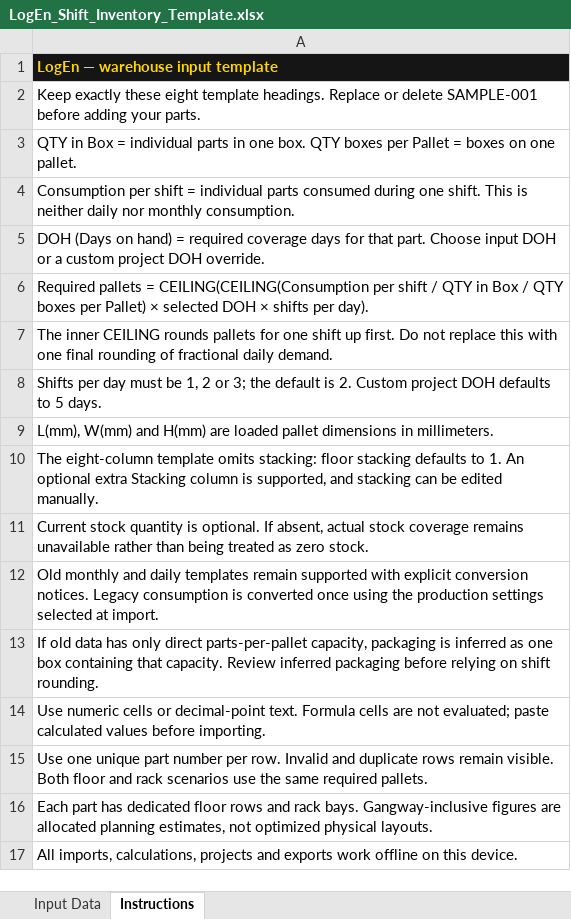
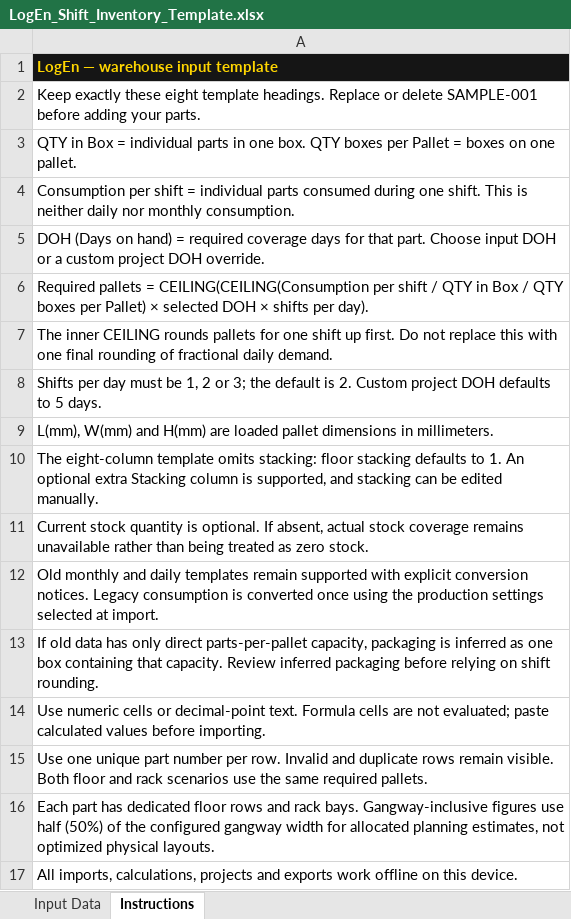
Before and after one commit to dusanjnkvc/LogEn, an Excel workbook: LogEn_Shift_Inventory_Template.xlsx, sheet Instructions, drawn as a sheet; values as stored, in another font and other column widths than the file's, no borders; the diff names each change by its address in the sheet, - before the commit and + after, or states it on an @@ line.

Commit message:
Allocate half the configured gangway width for floor and rack footprints

```diff
--- a/LogEn_Shift_Inventory_Template.xlsx (sheet Instructions)
+++ b/LogEn_Shift_Inventory_Template.xlsx (sheet Instructions)
-A16: …Gangway-inclusive figures are allocated planning…
+A16: …Gangway-inclusive figures use half (50%) of the configured gangway width for allocated planning…
```
Also changed, not shown: 18 other files.
